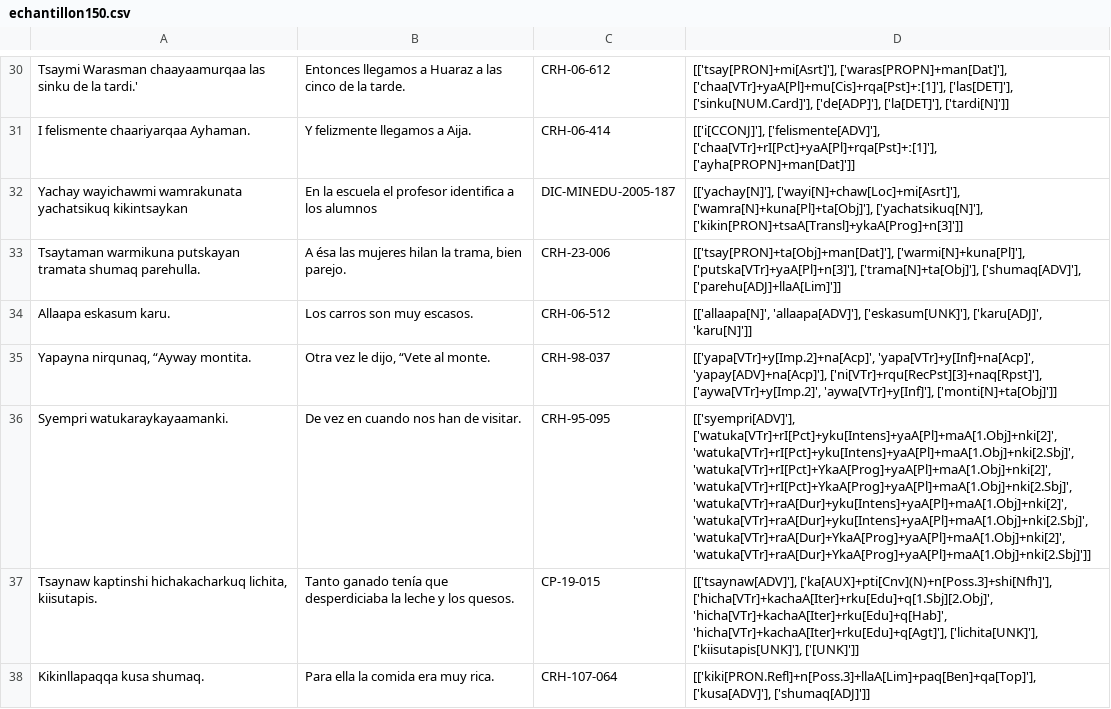
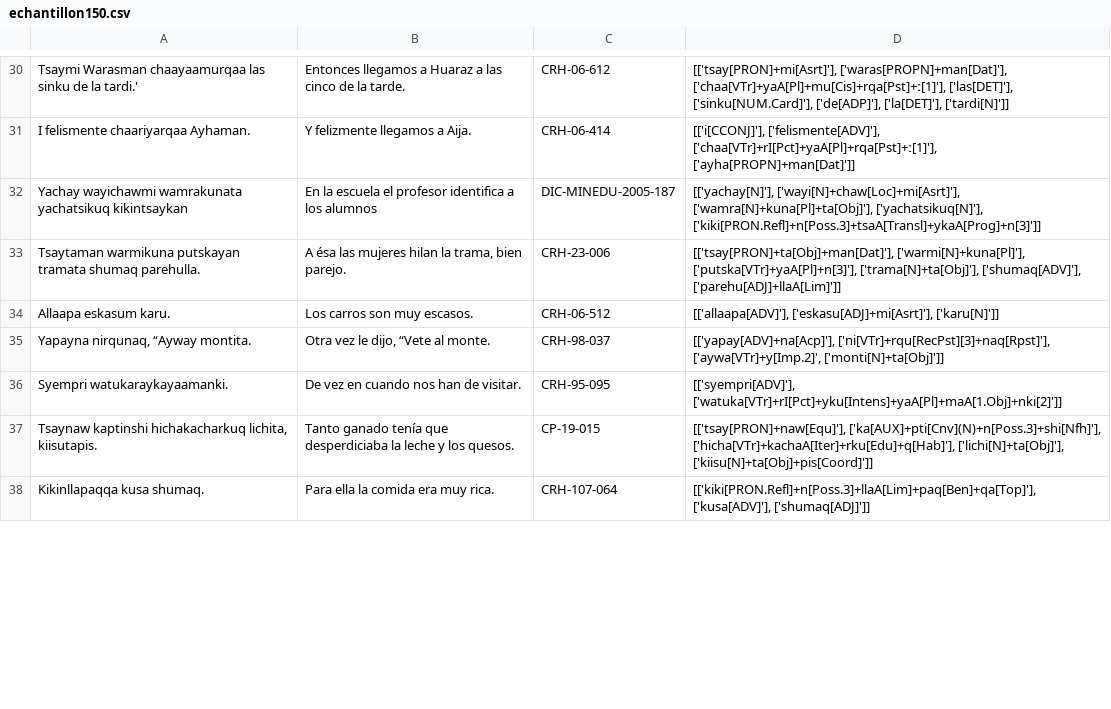
Before and after one commit to rumiwarmi/qishwar, a CSV file: echantillon150.csv, drawn as a sheet; only a part is shown, gaps mark what is left out; the diff covers the shown part only; the diff names each change by its address in the sheet, - before the commit and + after, or states it on an @@ line.

```diff
--- a/echantillon150.csv
+++ b/echantillon150.csv
-D32: …['wamra[N]+kuna[Pl]+ta[Obj]'], ['yachatsikuq[N]'], ['kikin[PRON]+tsaA[Transl]+ykaA[Prog]+n[3]']]
+D32: …['wamra[N]+kuna[Pl]+ta[Obj]'], ['yachatsikuq[N]'], ['kiki[PRON.Refl]+n[Poss.3]+tsaA[Transl]+ykaA[Prog]+n[3]']]
-D34: [['allaapa[N]', 'allaapa[ADV]'], ['eskasum[UNK]'], ['karu[ADJ]', 'karu[N]']]
+D34: [['allaapa[ADV]'], ['eskasu[ADJ]+mi[Asrt]'], ['karu[N]']]
-D35: [['yapa[VTr]+y[Imp.2]+na[Acp]', 'yapa[VTr]+y[Inf]+na[Acp]', 'yapay[ADV]+na[Acp]'], ['ni[VTr]+rqu[RecPst][3]+naq[Rpst]'], ['aywa[VTr]+y[Imp.2]', 'aywa[VTr]+y[Inf]'], ['monti[N]+ta[Obj]']]
+D35: [['yapay[ADV]+na[Acp]'], ['ni[VTr]+rqu[RecPst][3]+naq[Rpst]'], ['aywa[VTr]+y[Imp.2]', ['monti[N]+ta[Obj]']]
-D36: [['syempri[ADV]'], ['watuka[VTr]+rI[Pct]+yku[Intens]+yaA[Pl]+maA[1.Obj]+nki[2]', 'watuka[VTr]+rI[Pct]+yku[Intens]+yaA[Pl]+maA[1.Obj]+nki[2.Sbj]', 'watuka[VTr]+rI[Pct]+YkaA[Prog]+yaA[Pl]+maA[1.Obj]+nki[2]', 'watuka[VTr]+rI[Pct]+YkaA[Prog]+yaA[Pl]+maA[1.Obj]+nki[2.Sbj]', 'watuka[VTr]+raA[Dur]+yku[Intens]+yaA[Pl]+maA[1.Obj]+nki[2]', 'watuka[VTr]+raA[Dur]+yku[Intens]+yaA[Pl]+maA[1.Obj]+nki[2.Sbj]', 'watuka[VTr]+raA[Dur]+YkaA[Prog]+yaA[Pl]+maA[1.Obj]+nki[2]', 'watuka[VTr]+raA[Dur]+YkaA[Prog]+yaA[Pl]+maA[1.Obj]+nki[2.Sbj]']]
+D36: [['syempri[ADV]'], ['watuka[VTr]+rI[Pct]+yku[Intens]+yaA[Pl]+maA[1.Obj]+nki[2]']]
-D37: [['tsaynaw[ADV]'], ['ka[AUX]+pti[Cnv](N)+n[Poss.3]+shi[Nfh]'], ['hicha[VTr]+kachaA[Iter]+rku[Edu]+q[1.Sbj][2.Obj]', 'hicha[VTr]+kachaA[Iter]+rku[Edu]+q[Hab]', 'hicha[VTr]+kachaA[Iter]+rku[Edu]+q[Agt]'], ['lichita[UNK]'], ['kiisutapis[UNK]'], ['[UNK]']]
+D37: [['tsay[PRON]+naw[Equ]'], ['ka[AUX]+pti[Cnv](N)+n[Poss.3]+shi[Nfh]'], ['hicha[VTr]+kachaA[Iter]+rku[Edu]+q[Hab]'], ['lichi[N]+ta[Obj]'], ['kiisu[N]+ta[Obj]+pis[Coord]']]
```
Also changed, not shown: 51 edited cells elsewhere in this file, 1 other file.
